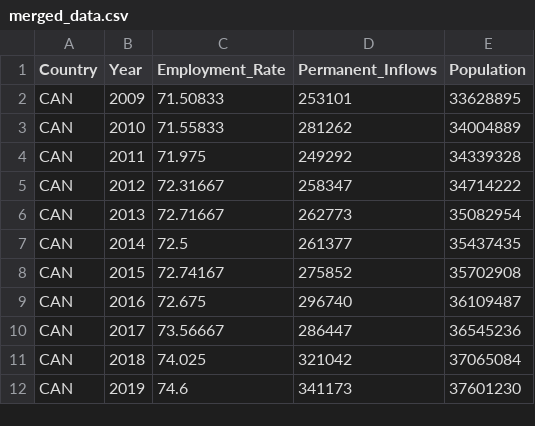
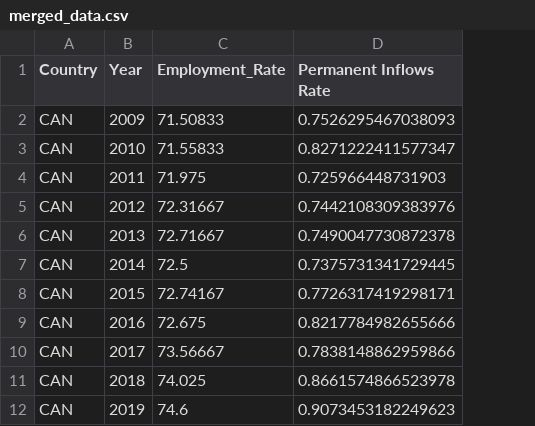
Before and after one commit to jennyshen-playground/analysis_of_employment_rate_perminant_immigrant_inflows, a CSV file: inputs/data/merged_data.csv, drawn as a sheet; removed rows and columns are numbered as before the commit, all else as after; the diff names each change by its address in the sheet, - before the commit and + after, or states it on an @@ line.

```diff
--- a/inputs/data/merged_data.csv
+++ b/inputs/data/merged_data.csv
-column D (Permanent_Inflows), rows 2-12: 253101 | 281262 | 249292 | 258347 | 262773 | 261377 | 275852 | 296740 | 286447 | 321042 | 341173
-column E (Population), rows 2-12: 33628895 | 34004889 | 34339328 | 34714222 | 35082954 | 35437435 | 35702908 | 36109487 | 36545236 | 37065084 | 37601230
+column D (Permanent Inflows Rate), rows 2-12: 0.7526295467038093 | 0.8271222411577347 | 0.725966448731903 | 0.7442108309383976 | 0.7490047730872378 | 0.7375731341729445 | 0.7726317419298171 | 0.8217784982655666 | 0.7838148862959866 | 0.8661574866523978 | 0.9073453182249623
```
Also changed, not shown: 3 other files.
